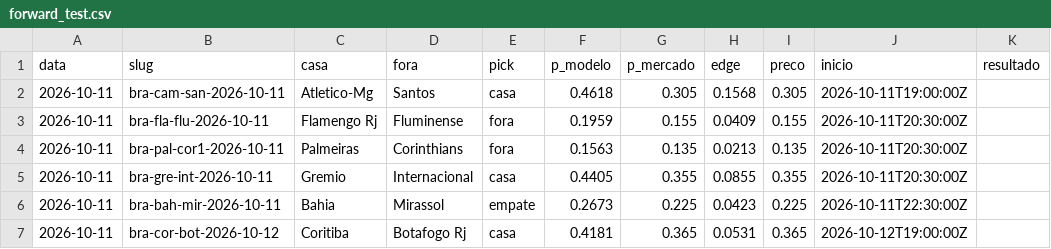
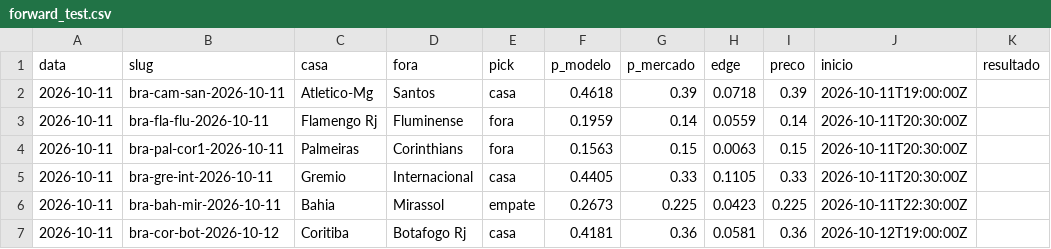
Before and after one commit to guibiagi/football-ai-predictor, a CSV file: data/forward_test.csv, drawn as a sheet.

Commit message:
monitor: ignora jogos já iniciados (preço ao vivo gerava edge falso)
O evento da Polymarket traz live=true e preço ao vivo durante a partida; comparar
isso com probabilidade pré-jogo gerava 'vantagens' de +27/+32%. Agora filtra por
live/ended e por kickoff no futuro, e o log nunca deixa um snapshot ao vivo
sobrescrever o preço pré-jogo (keep=first).

```diff
--- a/data/forward_test.csv
+++ b/data/forward_test.csv
@@ -1,7 +1,7 @@
 data,slug,casa,fora,pick,p_modelo,p_mercado,edge,preco,inicio,resultado
-2026-10-11,bra-cam-san-2026-10-11,Atletico-Mg,Santos,casa,0.4618,0.305,0.1568,0.305,2026-10-11T19:00:00Z,
-2026-10-11,bra-fla-flu-2026-10-11,Flamengo Rj,Fluminense,fora,0.1959,0.155,0.0409,0.155,2026-10-11T20:30:00Z,
-2026-10-11,bra-pal-cor1-2026-10-11,Palmeiras,Corinthians,fora,0.1563,0.135,0.0213,0.135,2026-10-11T20:30:00Z,
-2026-10-11,bra-gre-int-2026-10-11,Gremio,Internacional,casa,0.4405,0.355,0.0855,0.355,2026-10-11T20:30:00Z,
+2026-10-11,bra-cam-san-2026-10-11,Atletico-Mg,Santos,casa,0.4618,0.39,0.0718,0.39,2026-10-11T19:00:00Z,
+2026-10-11,bra-fla-flu-2026-10-11,Flamengo Rj,Fluminense,fora,0.1959,0.14,0.0559,0.14,2026-10-11T20:30:00Z,
+2026-10-11,bra-pal-cor1-2026-10-11,Palmeiras,Corinthians,fora,0.1563,0.15,0.0063,0.15,2026-10-11T20:30:00Z,
+2026-10-11,bra-gre-int-2026-10-11,Gremio,Internacional,casa,0.4405,0.33,0.1105,0.33,2026-10-11T20:30:00Z,
 2026-10-11,bra-bah-mir-2026-10-11,Bahia,Mirassol,empate,0.2673,0.225,0.0423,0.225,2026-10-11T22:30:00Z,
-2026-10-11,bra-cor-bot-2026-10-12,Coritiba,Botafogo Rj,casa,0.4181,0.365,0.0531,0.365,2026-10-12T19:00:00Z,
+2026-10-11,bra-cor-bot-2026-10-12,Coritiba,Botafogo Rj,casa,0.4181,0.36,0.0581,0.36,2026-10-12T19:00:00Z,
```
Also changed, not shown: 1 other file.
